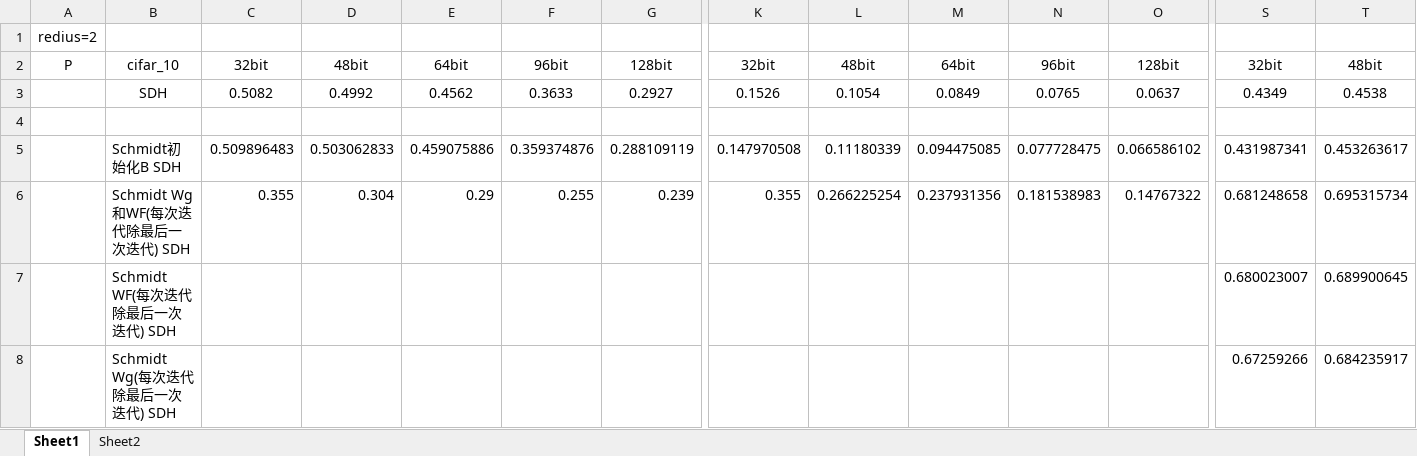
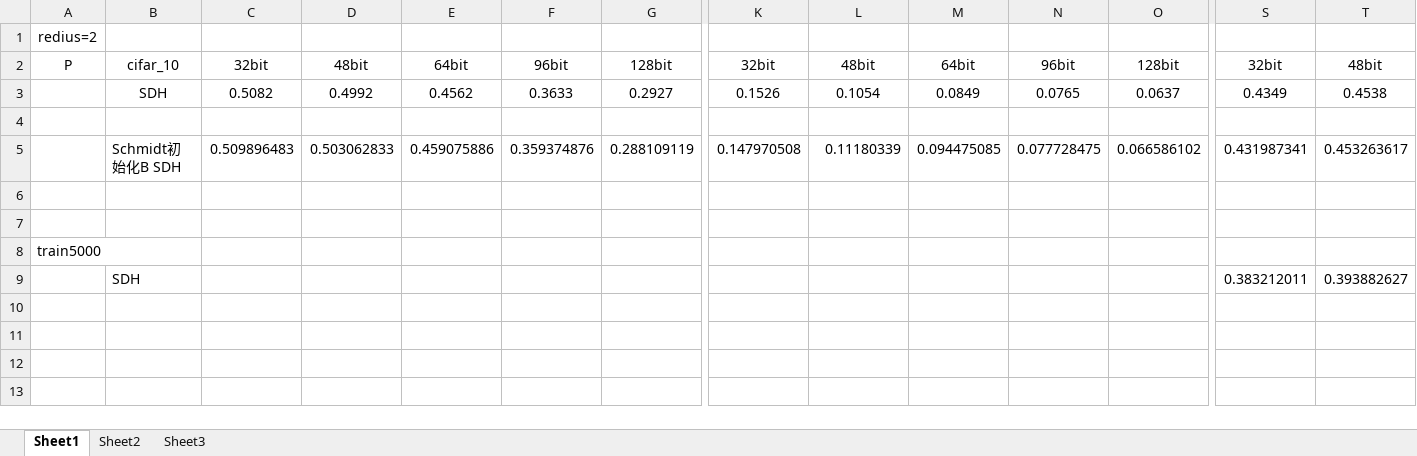
Before and after one commit to black3391/Hashtest_3, an Excel workbook: exp.xlsx, sheet Sheet1, drawn as a sheet; only a part is shown, gaps mark what is left out; values as stored, in another font and other column widths than the file's, no borders; removed rows and columns are numbered as before the commit, all else as after; rows hold the shown columns only; the diff names each change by its address in the sheet, - before the commit and + after, or states it on an @@ line.

```diff
--- a/exp.xlsx (sheet Sheet1)
+++ b/exp.xlsx (sheet Sheet1)
+sheet tab: Sheet3
-row 6:  | Schmidt Wg和WF(每次迭代除最后一次迭代) SDH | 0.355 | 0.304 | 0.29 | 0.255 | 0.239 | 0.355 | 0.266225254 | 0.237931356 | 0.181538983 | 0.14767322 | 0.681248658 | 0.695315734
+row 6: (empty)
-row 7:  | Schmidt WF(每次迭代除最后一次迭代) SDH |  |  |  |  |  |  |  |  |  |  | 0.680023007 | 0.689900645
+row 7: (empty)
-row 8:  | Schmidt Wg(每次迭代除最后一次迭代) SDH |  |  |  |  |  |  |  |  |  |  | 0.67259266 | 0.684235917
+row 8: train5000
+row 9:  | SDH |  |  |  |  |  |  |  |  |  |  | 0.383212011 | 0.393882627
```
Also changed, not shown: 6 other files.
